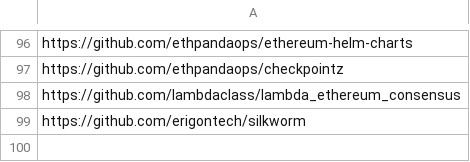
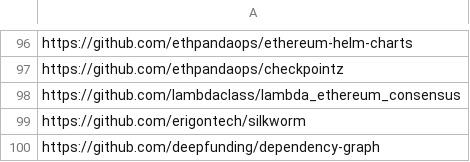
Before and after one commit to davidgasquez/gg24-deepfunding-market-weights, a CSV file: data/phase_2/candidate_repositories.csv, drawn as a sheet; only a part is shown, gaps mark what is left out; the diff names each change by its address in the sheet, - before the commit and + after, or states it on an @@ line.

```diff
--- a/data/phase_2/candidate_repositories.csv
+++ b/data/phase_2/candidate_repositories.csv
+row 100: https://github.com/deepfunding/dependency-graph
```
Also changed, not shown: data/phase_2/weights/bradley-terry-regularized.csv, data/phase_2/weights/elo.csv, 6 other files.
